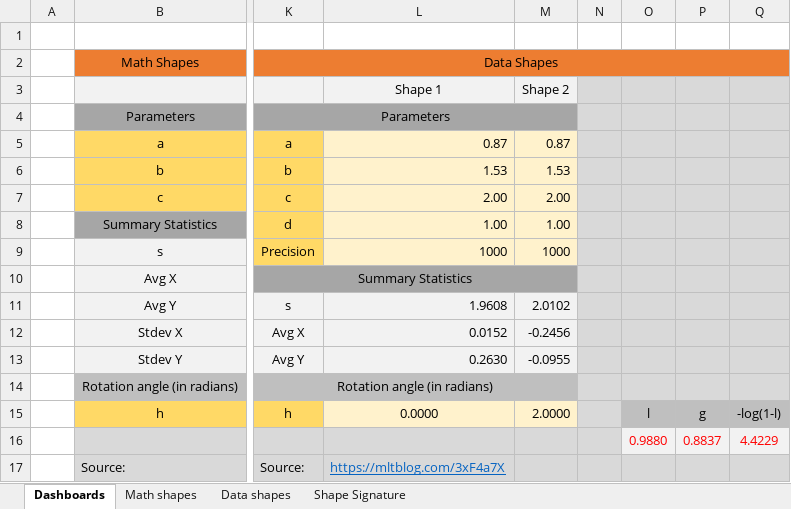
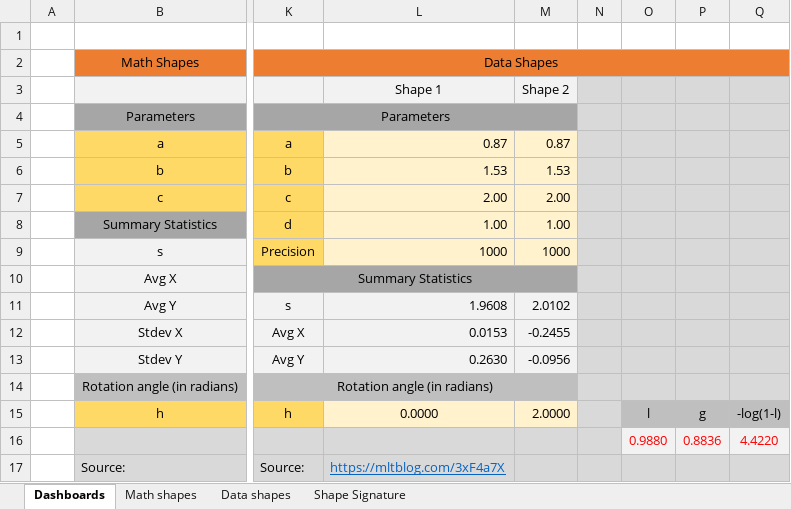
Before and after one commit to VincentGranville/Machine-Learning, an Excel workbook: Spreadsheets/shapes4.xlsx, sheet Dashboards, drawn as a sheet; only a part is shown, gaps mark what is left out; values as stored, in another font and other column widths than the file's, no borders; charts and pictures not drawn; the diff names each change by its address in the sheet, - before the commit and + after, or states it on an @@ line.

```diff
--- a/Spreadsheets/shapes4.xlsx (sheet Dashboards)
+++ b/Spreadsheets/shapes4.xlsx (sheet Dashboards)
-L12: 0.0152
+L12: 0.0153
-M12: -0.2456
+M12: -0.2455
-M13: -0.0955
+M13: -0.0956
-P16: 0.8837
+P16: 0.8836
-Q16: 4.4229
+Q16: 4.4220
```
Also changed, not shown: sheet Data shapes, sheet Shape Signature, formulas that keep their value, charts or pictures.
